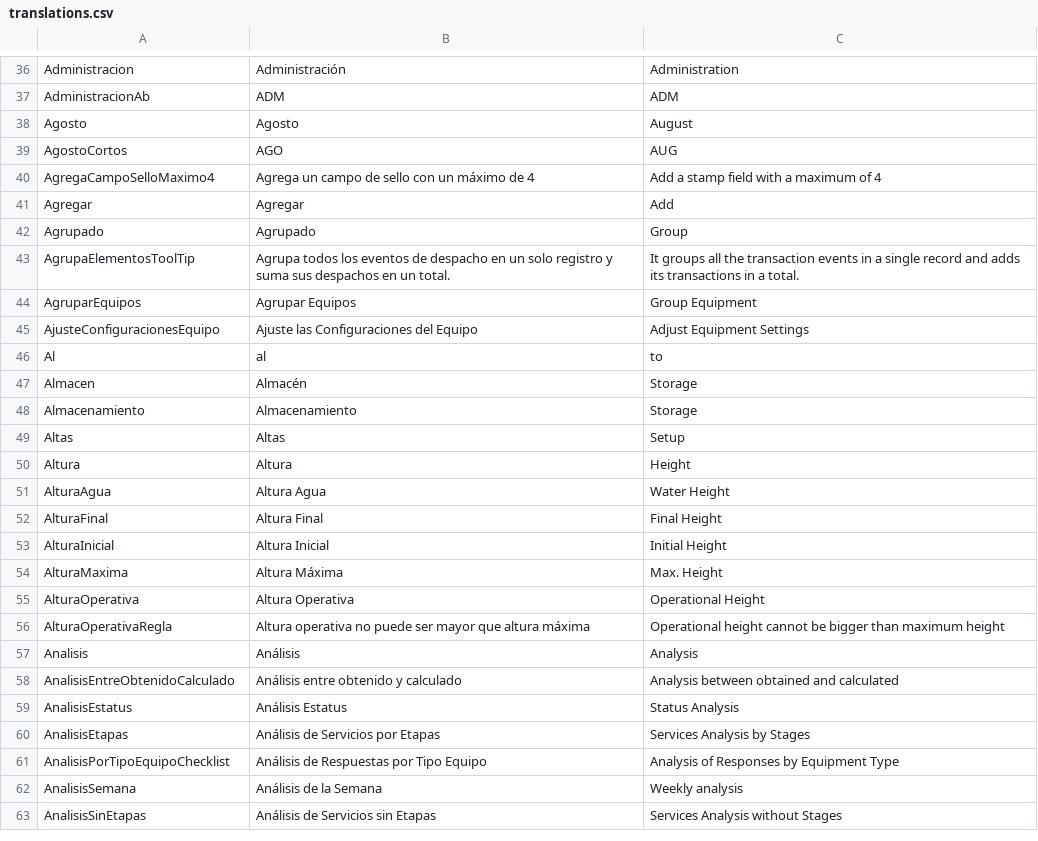
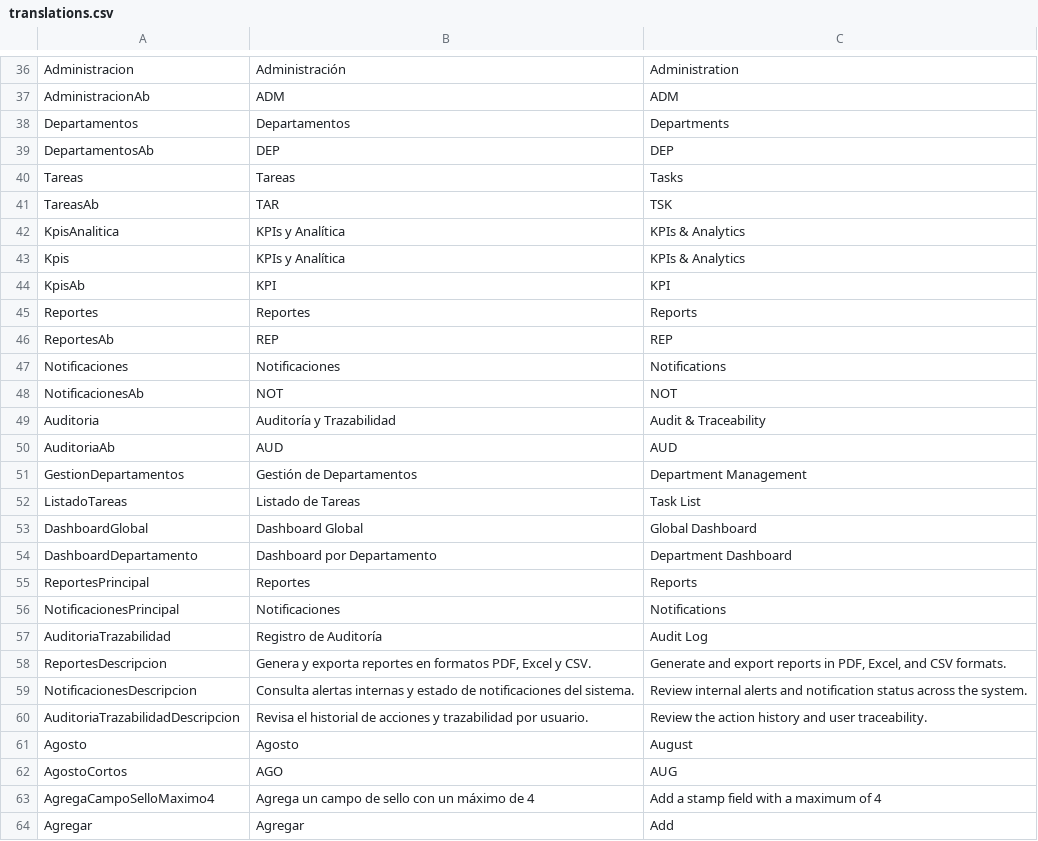
Before and after one commit to 0Kzvin/PlataformaTareasKPIS, a CSV file: SistemaExplosivos-odev/SistemaProductividad/SOFTWARE/Proyectos/WEB/AplicacionWeb/translations.csv, drawn as a sheet; only a part is shown, gaps mark what is left out; the shorter side is filled out with more unchanged rows; the diff names each change by its address in the sheet, - before the commit and + after, or states it on an @@ line.

Commit message:
Actualiza menú y módulos de productividad

```diff
--- a/SistemaExplosivos-odev/SistemaProductividad/SOFTWARE/Proyectos/WEB/AplicacionWeb/translations.csv
+++ b/SistemaExplosivos-odev/SistemaProductividad/SOFTWARE/Proyectos/WEB/AplicacionWeb/translations.csv
+row 38: Departamentos | Departamentos | Departments
+row 39: DepartamentosAb | DEP | DEP
+row 40: Tareas | Tareas | Tasks
+row 41: TareasAb | TAR | TSK
+row 42: KpisAnalitica | KPIs y Analítica | KPIs & Analytics
+row 43: Kpis | KPIs y Analítica | KPIs & Analytics
+row 44: KpisAb | KPI | KPI
+row 45: Reportes | Reportes | Reports
+row 46: ReportesAb | REP | REP
+row 47: Notificaciones | Notificaciones | Notifications
+row 48: NotificacionesAb | NOT | NOT
+row 49: Auditoria | Auditoría y Trazabilidad | Audit & Traceability
+row 50: AuditoriaAb | AUD | AUD
+row 51: GestionDepartamentos | Gestión de Departamentos | Department Management
+row 52: ListadoTareas | Listado de Tareas | Task List
+row 53: DashboardGlobal | Dashboard Global | Global Dashboard
+row 54: DashboardDepartamento | Dashboard por Departamento | Department Dashboard
+row 55: ReportesPrincipal | Reportes | Reports
+row 56: NotificacionesPrincipal | Notificaciones | Notifications
+row 57: AuditoriaTrazabilidad | Registro de Auditoría | Audit Log
+row 58: ReportesDescripcion | Genera y exporta reportes en formatos PDF, Excel y CSV. | Generate and export reports in PDF, Excel, and CSV formats.
+row 59: NotificacionesDescripcion | Consulta alertas internas y estado de notificaciones del sistema. | Review internal alerts and notification status across the system.
+row 60: AuditoriaTrazabilidadDescripcion | Revisa el historial de acciones y trazabilidad por usuario. | Review the action history and user traceability.
```
Also changed, not shown: 13 other files.
